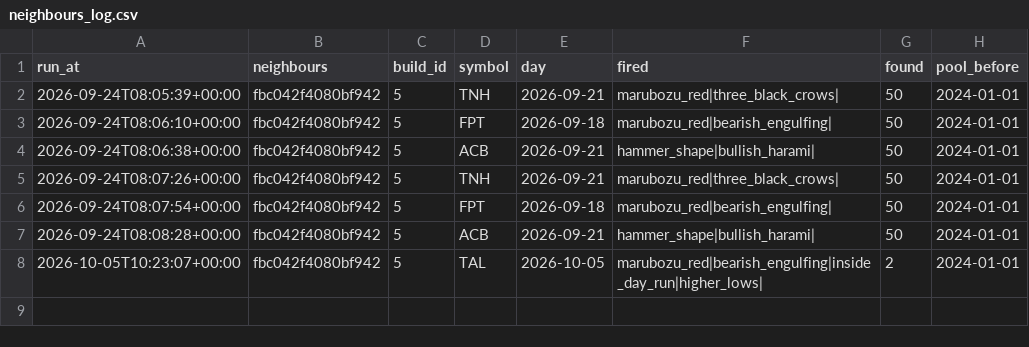
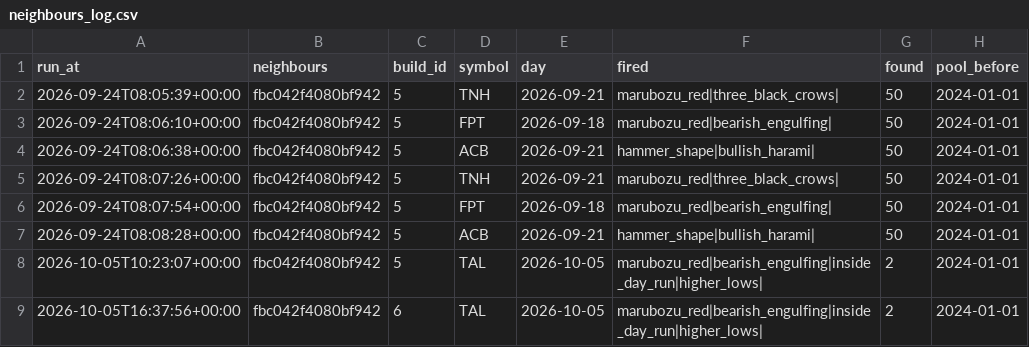
Before and after one commit to BabatImReal/stock_assistant, a CSV file: research/neighbours_log.csv, drawn as a sheet.

```diff
--- a/research/neighbours_log.csv
+++ b/research/neighbours_log.csv
@@ -8 +8,2 @@ run_at,neighbours,build_id,symbol,day,fired,found,pool_before
 2026-10-05T10:23:07+00:00,fbc042f4080bf942,5,TAL,2026-10-05,marubozu_red|bearish_engulfing|inside_day_run|higher_lows|,2,2024-01-01
+2026-10-05T16:37:56+00:00,fbc042f4080bf942,6,TAL,2026-10-05,marubozu_red|bearish_engulfing|inside_day_run|higher_lows|,2,2024-01-01
```
Also changed, not shown: 14 other files.
